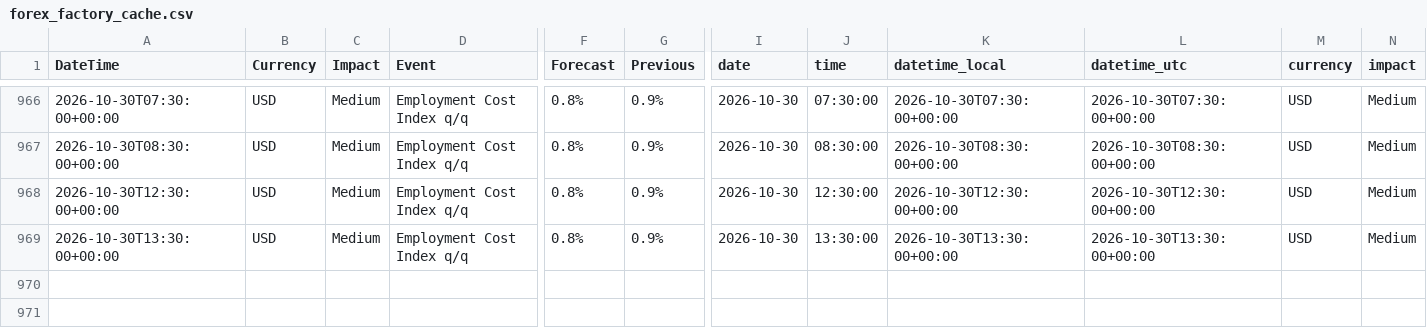
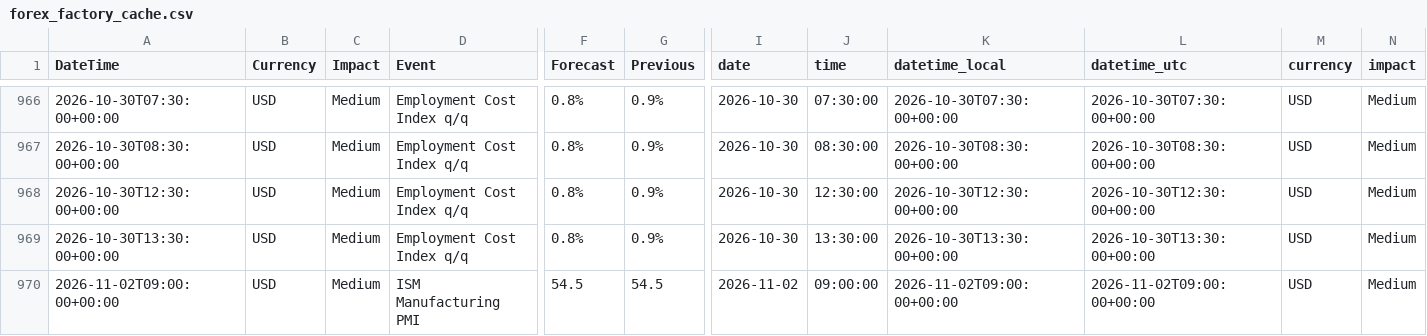
Before and after one commit to AbhiHacler/macrodata, a CSV file: forex_factory_cache.csv, drawn as a sheet; only a part is shown, gaps mark what is left out; rows hold the shown columns only; the diff names each change by its address in the sheet, - before the commit and + after, or states it on an @@ line.

```diff
--- a/forex_factory_cache.csv
+++ b/forex_factory_cache.csv
+row 970: 2026-11-02T09:00:00+00:00 | USD | Medium | ISM Manufacturing PMI | 54.5 | 54.5 | 2026-11-02 | 09:00:00 | 2026-11-02T09:00:00+00:00 | 2026-11-02T09:00:00+00:00 | USD | Medium
```
